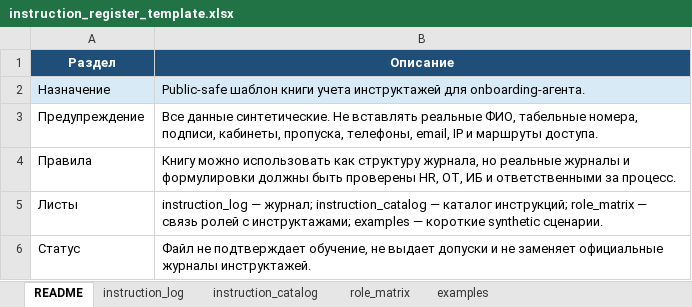
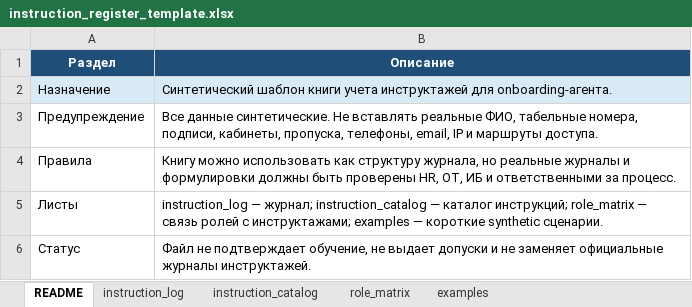
Before and after one commit to allacommerce999/Onboarding, an Excel workbook: templates/registers/instruction_register_template.xlsx, sheet README, drawn as a sheet; values as stored, in another font and other column widths than the file's, no borders; table styles not drawn; the diff names each change by its address in the sheet, - before the commit and + after, or states it on an @@ line.

```diff
--- a/templates/registers/instruction_register_template.xlsx (sheet README)
+++ b/templates/registers/instruction_register_template.xlsx (sheet README)
-B2 (Описание): Public-safe шаблон книги…
+B2 (Описание): Синтетический шаблон книги…
```
Also changed, not shown: 36 other files.
